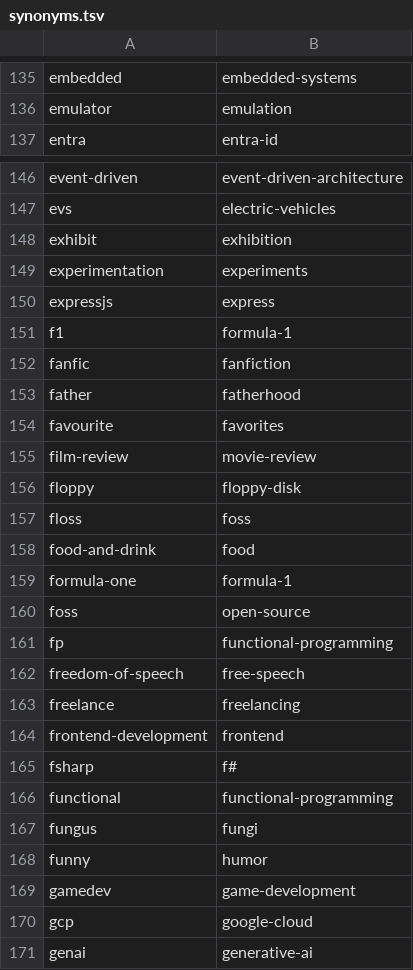
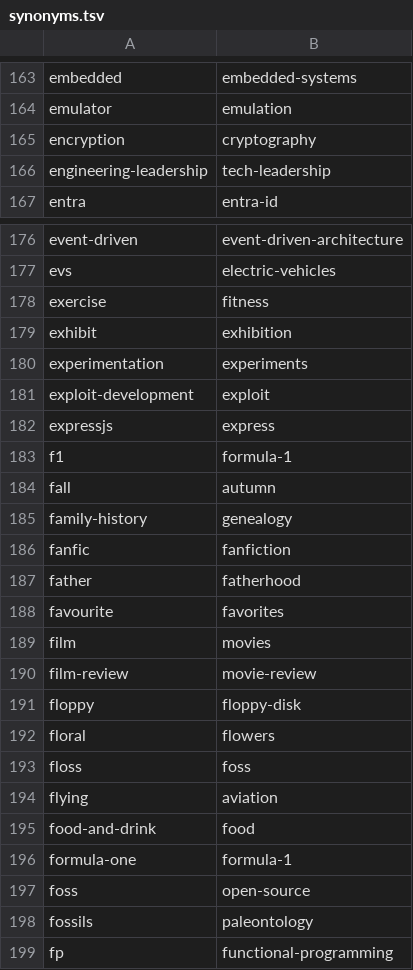
Before and after one commit to Vheissu/indexer, a TSV file: data/topics/synonyms.tsv, drawn as a sheet; only a part is shown, gaps mark what is left out; the shorter side is filled out with more unchanged rows; the diff covers the shown part only; the diff names each change by its address in the sheet, - before the commit and + after, or states it on an @@ line.

```diff
--- a/data/topics/synonyms.tsv
+++ b/data/topics/synonyms.tsv
+row 165: encryption | cryptography
+row 166: engineering-leadership | tech-leadership
+row 178: exercise | fitness
+row 181: exploit-development | exploit
+row 184: fall | autumn
+row 185: family-history | genealogy
+row 189: film | movies
+row 192: floral | flowers
+row 194: flying | aviation
+row 198: fossils | paleontology
```
Also changed, not shown: 88 added rows and 1 edited cell elsewhere in this file, 1 other file.
